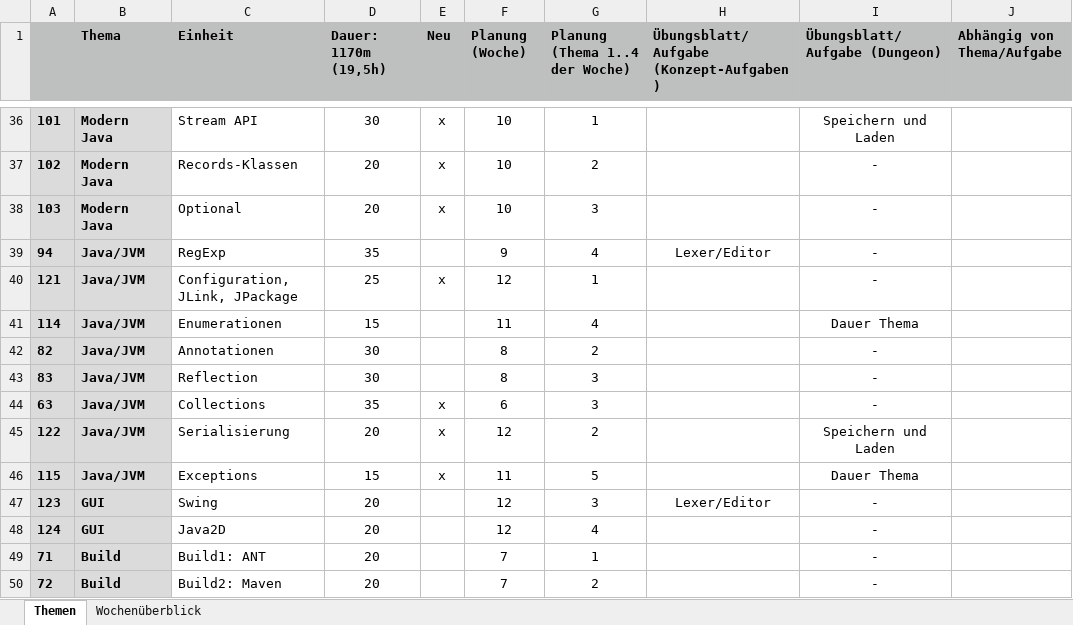
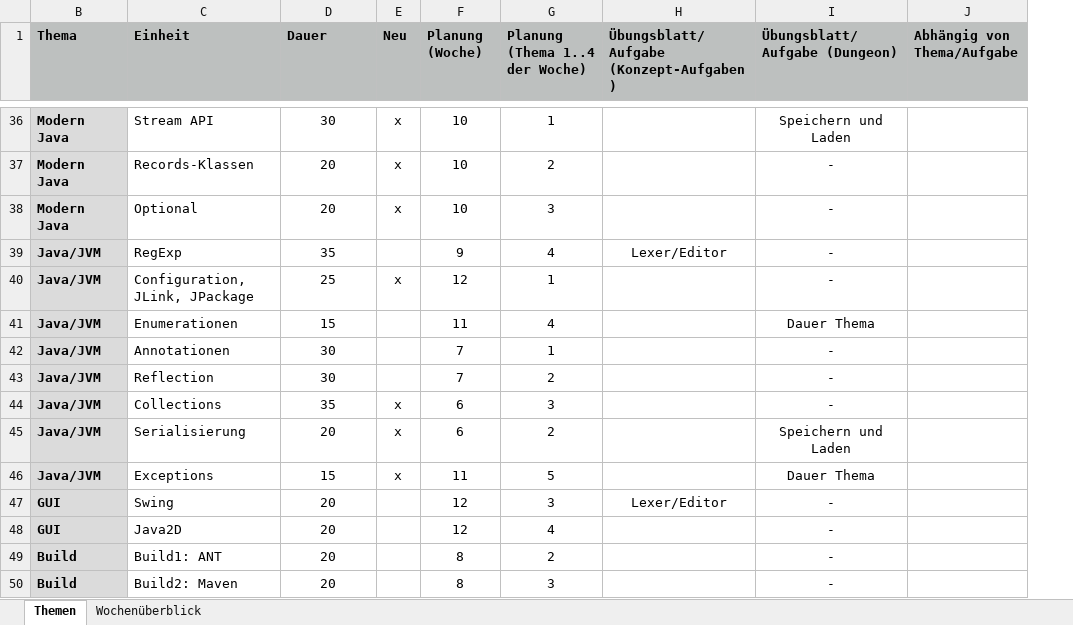
Before and after one commit to Programmiermethoden-CampusMinden/Prog2-Lecture, an Excel workbook: data/planung_pm.xlsx, sheet Themen, drawn as a sheet; only a part is shown, gaps mark what is left out; values as stored, in another font and other column widths than the file's, no borders; charts and pictures and conditional formats not drawn; removed rows and columns are numbered as before the commit, all else as after; the diff covers the shown part only; the diff names each change by its address in the sheet, - before the commit and + after, or states it on an @@ line.

Commit message:
Planung Version 2
Vorlesungen normal verteilt, keine Feiertage berücksichtigt, E1 ungefähr in der Mitte in Vorlesungsslot

```diff
--- a/data/planung_pm.xlsx (sheet Themen)
+++ b/data/planung_pm.xlsx (sheet Themen)
@@ column A hidden, rows 36-50: 101 | 102 | 103 | 94 | 121 | 114 | 82 | 83 | 63 | 122 | 115 | 123 | 124 | 71 | 72 @@
-D1: Dauer: 1170m (19,5h)
+D1: Dauer
-F42:F43 (Planung (Woche)): 8
+F42:F43 (Planung (Woche)): 7
-G42 (Planung (Thema 1..4 der Woche)): 2
+G42 (Planung (Thema 1..4 der Woche)): 1
-G43 (Planung (Thema 1..4 der Woche)): 3
+G43 (Planung (Thema 1..4 der Woche)): 2
-F45 (Planung (Woche)): 12
+F45 (Planung (Woche)): 6
-F49:F50 (Planung (Woche)): 7
+F49:F50 (Planung (Woche)): 8
-G49 (Planung (Thema 1..4 der Woche)): 1
+G49 (Planung (Thema 1..4 der Woche)): 2
-G50 (Planung (Thema 1..4 der Woche)): 2
+G50 (Planung (Thema 1..4 der Woche)): 3
```
Also changed, not shown: 1 added row and 37 edited cells elsewhere in this sheet, sheet Wochenüberblick, formulas that keep their value, hidden cells.
